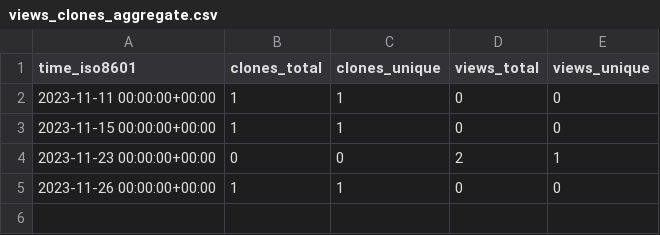
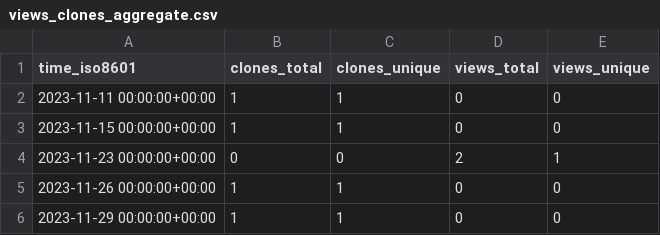
Before and after one commit to hyperledgendary/repo-stats, a CSV file: hyperledgendary/runhfsc/ghrs-data/views_clones_aggregate.csv, drawn as a sheet; the diff names each change by its address in the sheet, - before the commit and + after, or states it on an @@ line.

```diff
--- a/hyperledgendary/runhfsc/ghrs-data/views_clones_aggregate.csv
+++ b/hyperledgendary/runhfsc/ghrs-data/views_clones_aggregate.csv
+row 6: 2023-11-29 00:00:00+00:00 | 1 | 1 | 0 | 0
```
Also changed, not shown: 1 other file.
